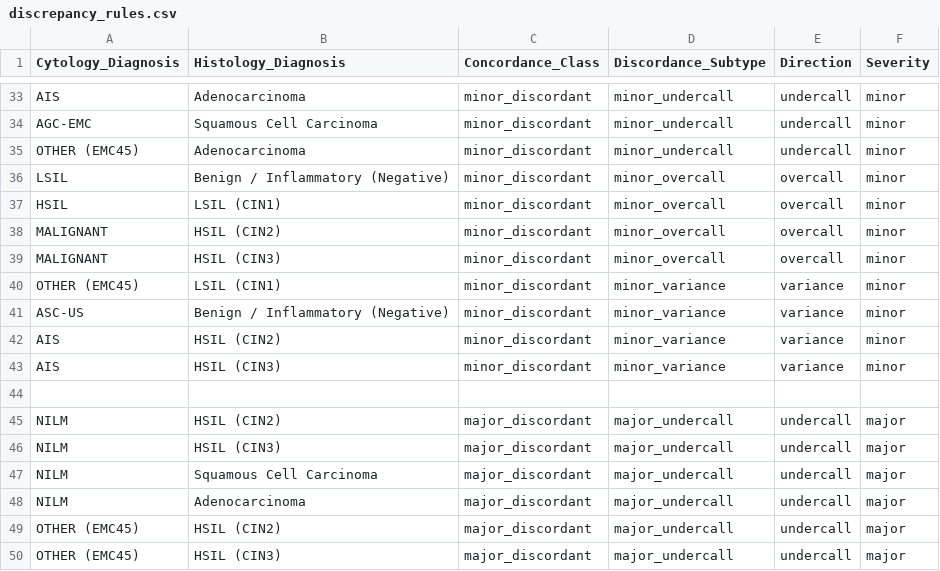
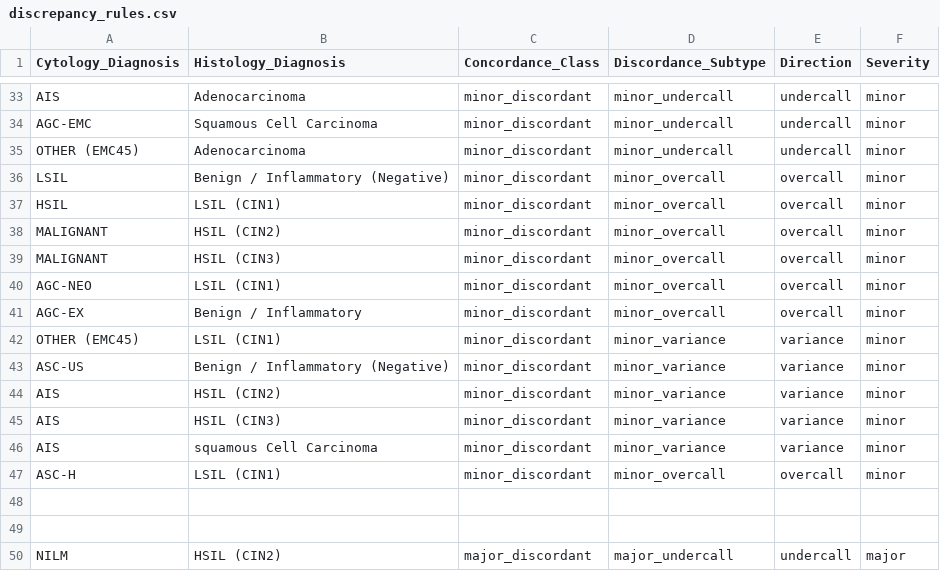
Before and after one commit to solomoneluanu/chc-qa-pipeline, a CSV file: config/discrepancy_rules.csv, drawn as a sheet; only a part is shown, gaps mark what is left out; the shorter side is filled out with more unchanged rows; the diff names each change by its address in the sheet, - before the commit and + after, or states it on an @@ line.

Commit message:
Update discrepancy_rules.csv

```diff
--- a/config/discrepancy_rules.csv
+++ b/config/discrepancy_rules.csv
+row 40: AGC-NEO | LSIL (CIN1) | minor_discordant | minor_overcall | overcall | minor
+row 41: AGC-EX | Benign / Inflammatory | minor_discordant | minor_overcall | overcall | minor
+row 46: AIS | squamous Cell Carcinoma | minor_discordant | minor_variance | variance | minor
+row 47: ASC-H | LSIL (CIN1) | minor_discordant | minor_overcall | overcall | minor
+row 48: (empty)
```
